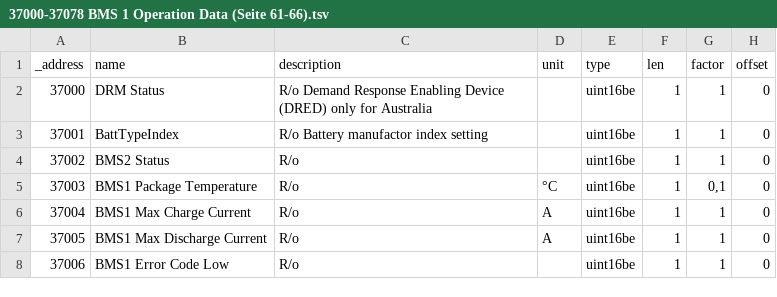
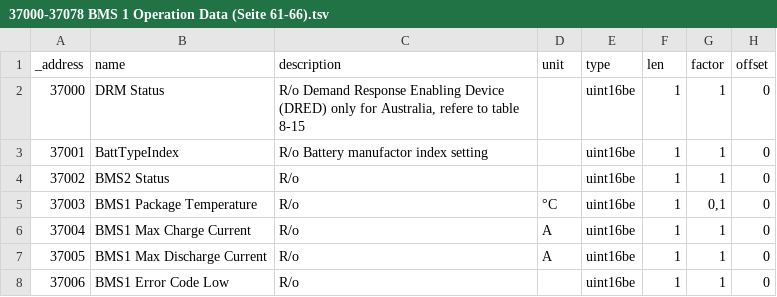
Before and after one commit to ioBroker/modbus-templates, a TSV file: PV-Wechselrichter/GoodWe/Modbus Protokol für Energy Storage Inverter/1 Hybrid Inverter Series/37000-37078 BMS 1 Operation Data (Seite 61-66).tsv, drawn as a sheet; only a part is shown; the diff names each change by its address in the sheet, - before the commit and + after, or states it on an @@ line.

```diff
--- a/PV-Wechselrichter/GoodWe/Modbus Protokol für Energy Storage Inverter/1 Hybrid Inverter Series/37000-37078 BMS 1 Operation Data (Seite 61-66).tsv
+++ b/PV-Wechselrichter/GoodWe/Modbus Protokol für Energy Storage Inverter/1 Hybrid Inverter Series/37000-37078 BMS 1 Operation Data (Seite 61-66).tsv
-C2 (description): …only for Australia
+C2 (description): …only for Australia, refere to table 8-15
```
Also changed, not shown: PV-Wechselrichter/GoodWe/Modbus Protokol für Energy Storage Inverter/1 Hybrid Inverter Series/45400-45699 Safety Parameter Setting (Seite 102-119).tsv, PV-Wechselrichter/GoodWe/Modbus Protokol für Energy Storage Inverter/1 Hybrid Inverter Series/47000-47464 ARM Settings (Seite 133-135).tsv, 29 other files.
